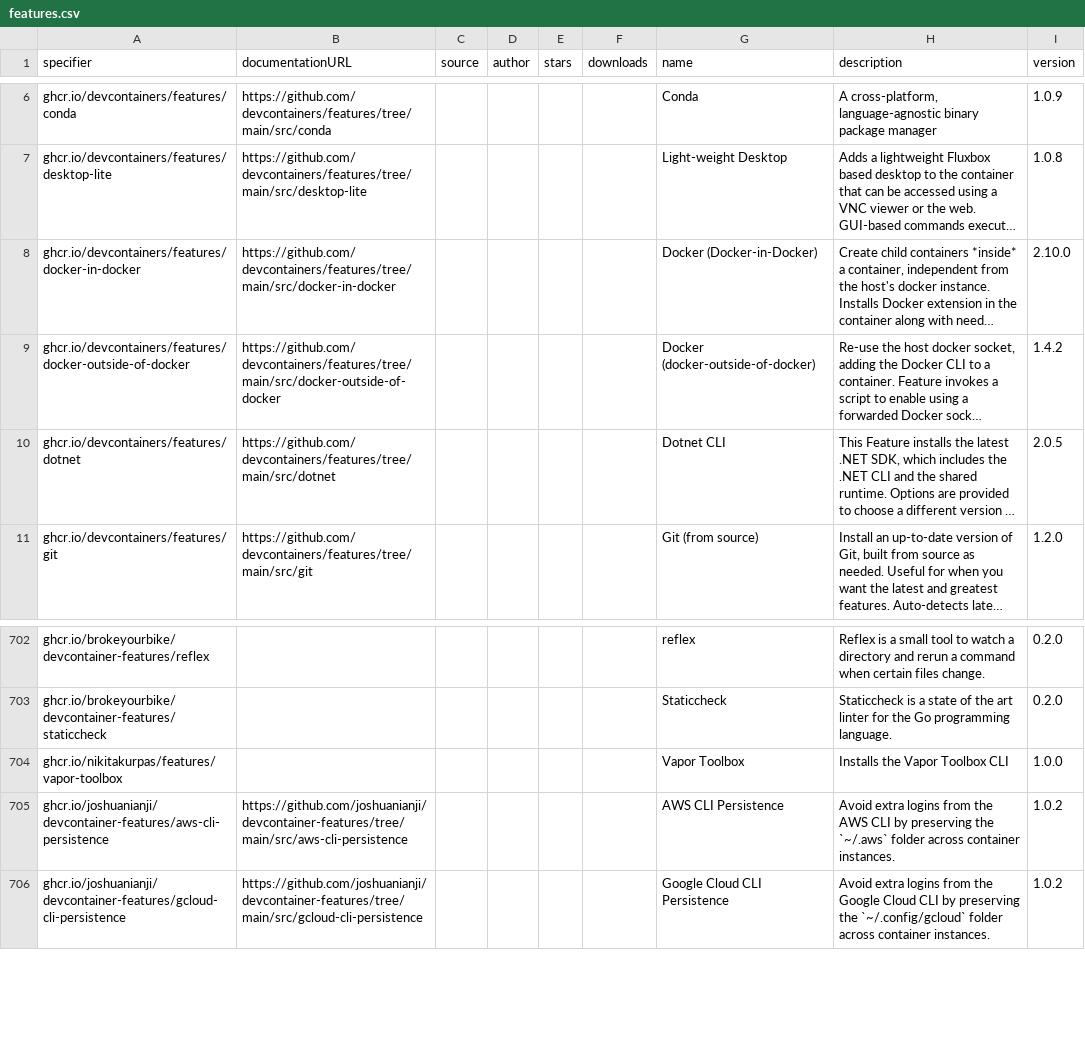
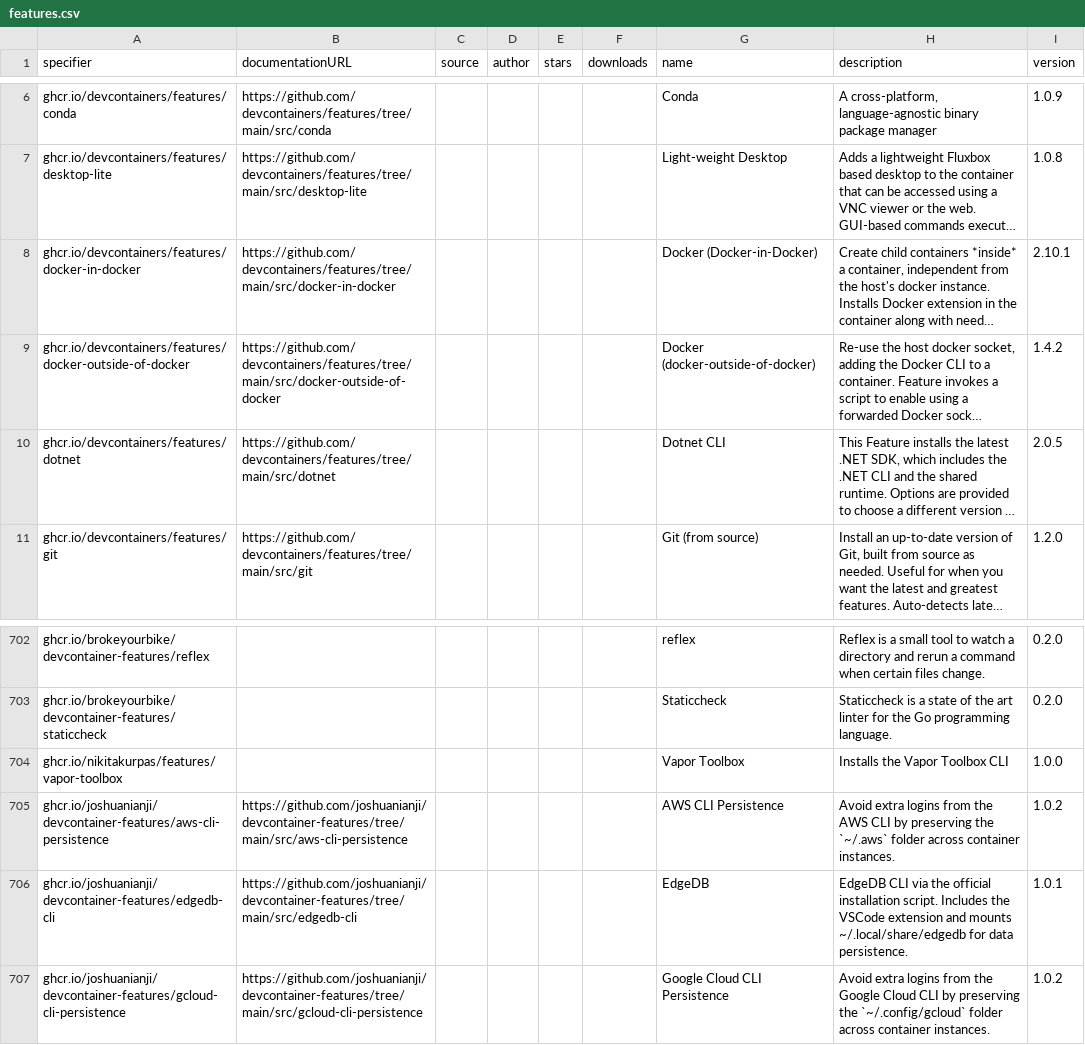
Before and after one commit to devcontainers2/marketplace, a CSV file: _data/features.csv, drawn as a sheet; only a part is shown, gaps mark what is left out; long unchanged cells end in …; the diff names each change by its address in the sheet, - before the commit and + after, or states it on an @@ line.

```diff
--- a/_data/features.csv
+++ b/_data/features.csv
-I8 (version): 2.10.0
+I8 (version): 2.10.1
+row 706: ghcr.io/joshuanianji/devcontainer-features/edgedb-cli | https://github.com/joshuanianji/devcontainer-features/tree/main/src/edgedb-cli |  |  |  |  | EdgeDB | EdgeDB CLI via the official installation script. Includes the VSCode extension and mounts ~/.local/share/edgedb for data persistence. | 1.0.1
```
